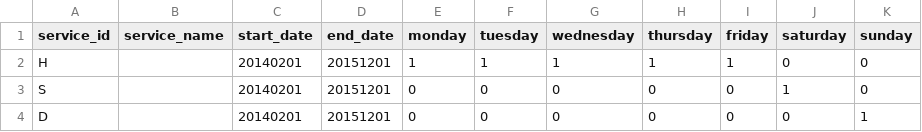
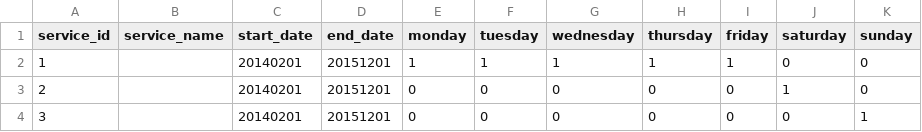
Before and after one commit to avilaton/gtfscba-data, a CSV file: csv/calendar.csv, drawn as a sheet.

Commit message:
update service id to integers

```diff
--- a/csv/calendar.csv
+++ b/csv/calendar.csv
@@ -1,4 +1,4 @@
 service_id,service_name,start_date,end_date,monday,tuesday,wednesday,thursday,friday,saturday,sunday
-H,,20140201,20151201,1,1,1,1,1,0,0
-S,,20140201,20151201,0,0,0,0,0,1,0
-D,,20140201,20151201,0,0,0,0,0,0,1
+1,,20140201,20151201,1,1,1,1,1,0,0
+2,,20140201,20151201,0,0,0,0,0,1,0
+3,,20140201,20151201,0,0,0,0,0,0,1
```
Also changed, not shown: csv/calendar_dates.csv, csv/route_frequencies.csv.
